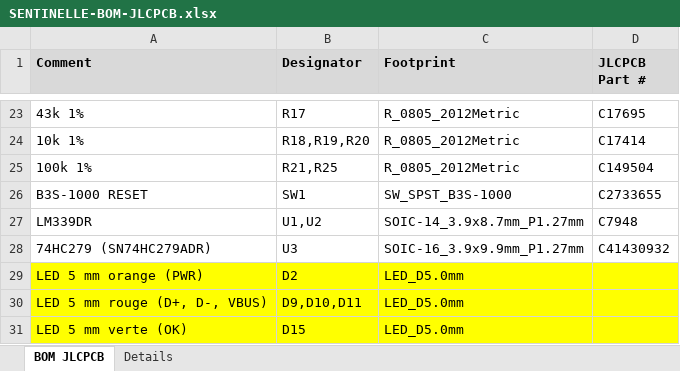
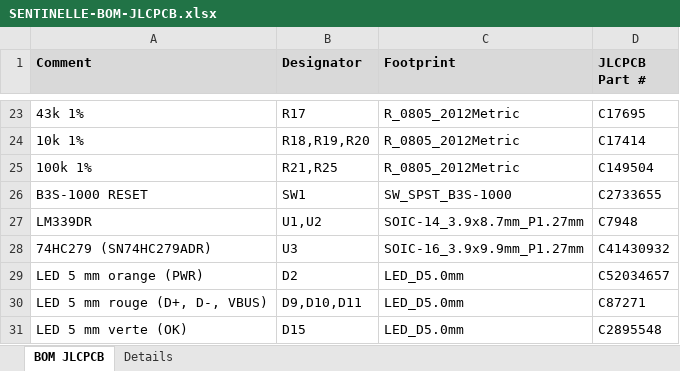
Before and after one commit to elio-ps/USB-Killer-Detector, an Excel workbook: sch/fabrication/SENTINELLE-BOM-JLCPCB.xlsx, sheet BOM JLCPCB, drawn as a sheet; only a part is shown, gaps mark what is left out; values as stored, in another font and other column widths than the file's, no borders; the diff names each change by its address in the sheet, - before the commit and + after, or states it on an @@ line.

```diff
--- a/sch/fabrication/SENTINELLE-BOM-JLCPCB.xlsx (sheet BOM JLCPCB)
+++ b/sch/fabrication/SENTINELLE-BOM-JLCPCB.xlsx (sheet BOM JLCPCB)
-A29:D31 fill: #FFFF00
+A29:D31 fill: none
-D29 (JLCPCB Part #): (empty)
+D29 (JLCPCB Part #): C52034657
-D30 (JLCPCB Part #): (empty)
+D30 (JLCPCB Part #): C87271
-D31 (JLCPCB Part #): (empty)
+D31 (JLCPCB Part #): C2895548
```
Also changed, not shown: sheet Details, 3 other files.
